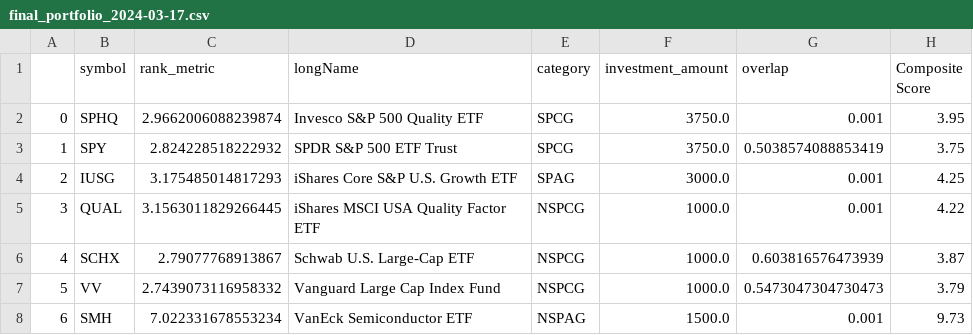
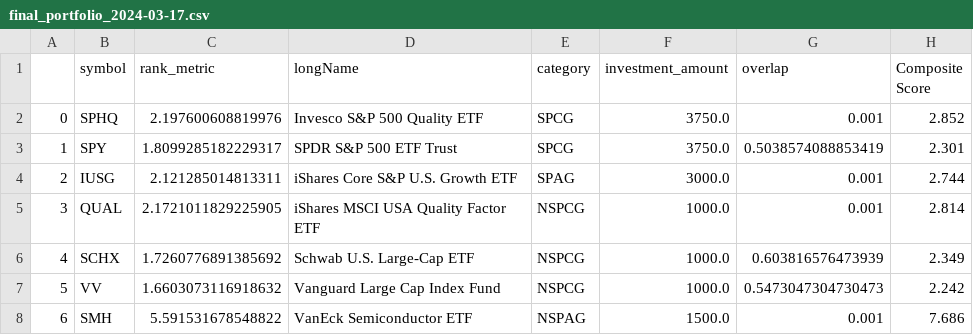
Before and after one commit to csr1010/etf, a CSV file: final_portfolio_2024-03-17.csv, drawn as a sheet.

```diff
--- a/final_portfolio_2024-03-17.csv
+++ b/final_portfolio_2024-03-17.csv
@@ -1,8 +1,8 @@
 ,symbol,rank_metric,longName,category,investment_amount,overlap,Composite Score
-0,SPHQ,2.9662006088239874,Invesco S&P 500 Quality ETF,SPCG,3750.0,0.001,3.95
-1,SPY,2.824228518222932,SPDR S&P 500 ETF Trust,SPCG,3750.0,0.5038574088853419,3.75
-2,IUSG,3.175485014817293,iShares Core S&P U.S. Growth ETF,SPAG,3000.0,0.001,4.25
-3,QUAL,3.1563011829266445,iShares MSCI USA Quality Factor ETF,NSPCG,1000.0,0.001,4.22
-4,SCHX,2.79077768913867,Schwab U.S. Large-Cap ETF,NSPCG,1000.0,0.603816576473939,3.87
-5,VV,2.7439073116958332,Vanguard Large Cap Index Fund,NSPCG,1000.0,0.5473047304730473,3.79
-6,SMH,7.022331678553234,VanEck Semiconductor ETF,NSPAG,1500.0,0.001,9.73
+0,SPHQ,2.197600608819976,Invesco S&P 500 Quality ETF,SPCG,3750.0,0.001,2.852
+1,SPY,1.8099285182229317,SPDR S&P 500 ETF Trust,SPCG,3750.0,0.5038574088853419,2.301
+2,IUSG,2.121285014813311,iShares Core S&P U.S. Growth ETF,SPAG,3000.0,0.001,2.744
+3,QUAL,2.1721011829225905,iShares MSCI USA Quality Factor ETF,NSPCG,1000.0,0.001,2.814
+4,SCHX,1.7260776891385692,Schwab U.S. Large-Cap ETF,NSPCG,1000.0,0.603816576473939,2.349
+5,VV,1.6603073116918632,Vanguard Large Cap Index Fund,NSPCG,1000.0,0.5473047304730473,2.242
+6,SMH,5.591531678548822,VanEck Semiconductor ETF,NSPAG,1500.0,0.001,7.686
```
Also changed, not shown: ranked_etf_data2024-03-17.csv, 2 other files.
